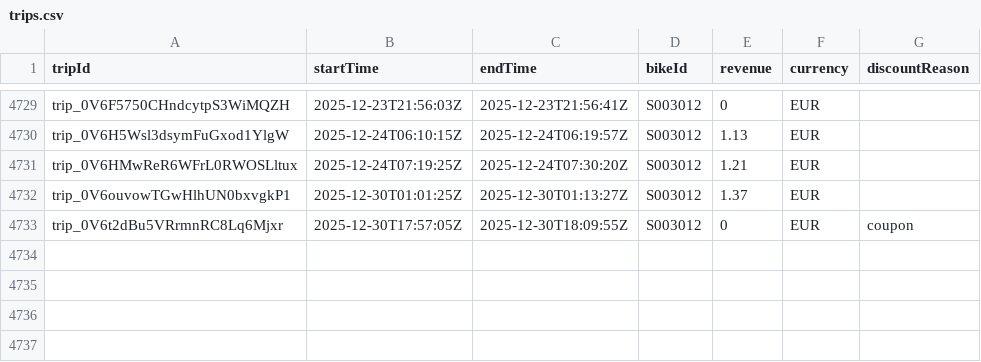
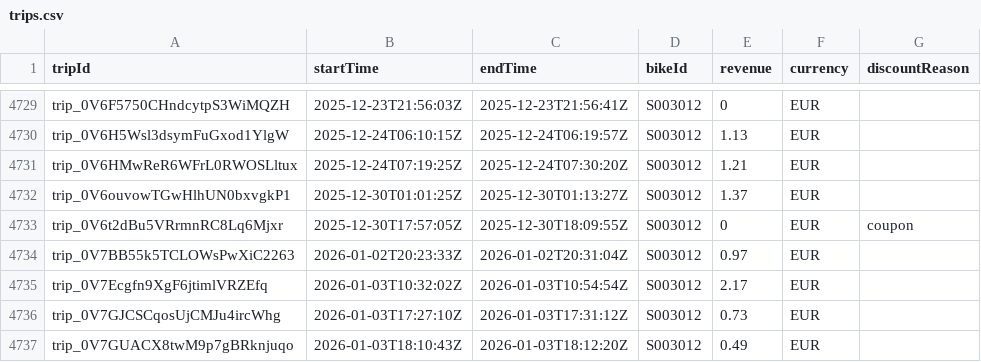
Before and after one commit to yannbertrand/pony-stats, a CSV file: front/public/trips.csv, drawn as a sheet; only a part is shown, gaps mark what is left out.

```diff
--- a/front/public/trips.csv
+++ b/front/public/trips.csv
@@ -4733 +4733,5 @@ trip_0V6ouvowTGwHlhUN0bxvgkP1,2025-12-30T01:01:25Z,2025-12-30T01:13:27Z,S003012,
 trip_0V6t2dBu5VRrmnRC8Lq6Mjxr,2025-12-30T17:57:05Z,2025-12-30T18:09:55Z,S003012,0,EUR,coupon
+trip_0V7BB55k5TCLOWsPwXiC2263,2026-01-02T20:23:33Z,2026-01-02T20:31:04Z,S003012,0.97,EUR,
+trip_0V7Ecgfn9XgF6jtimlVRZEfq,2026-01-03T10:32:02Z,2026-01-03T10:54:54Z,S003012,2.17,EUR,
+trip_0V7GJCSCqosUjCMJu4ircWhg,2026-01-03T17:27:10Z,2026-01-03T17:31:12Z,S003012,0.73,EUR,
+trip_0V7GUACX8twM9p7gBRknjuqo,2026-01-03T18:10:43Z,2026-01-03T18:12:20Z,S003012,0.49,EUR,
```
Also changed, not shown: 1 other file.
